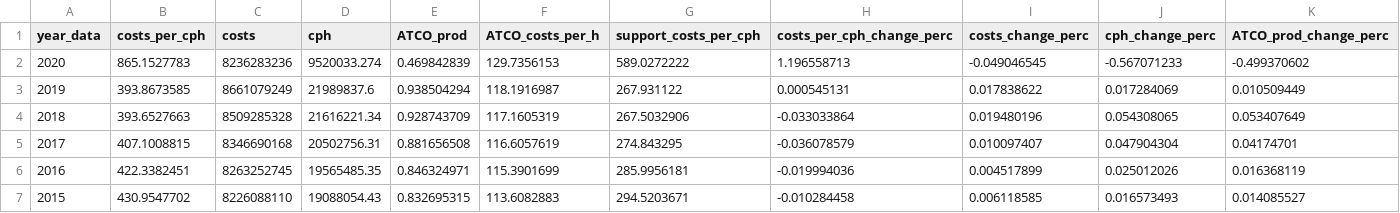
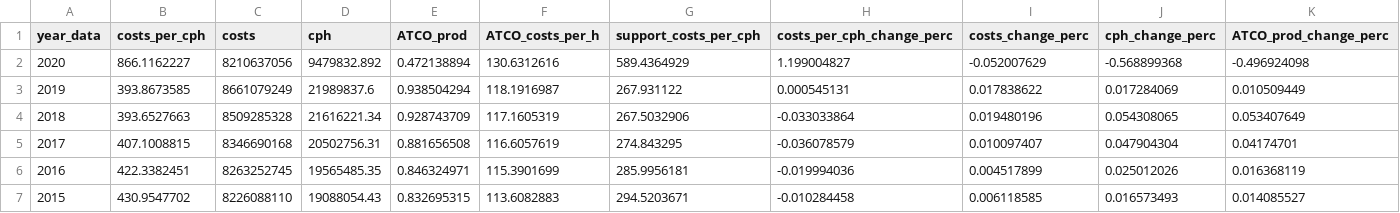
Before and after one commit to euctrl-pru/portal, a CSV file: content/economics/ACE_landing_page_data.csv, drawn as a sheet; only a part is shown; the diff covers the shown part only; the diff names each change by its address in the sheet, - before the commit and + after, or states it on an @@ line.

Commit message:
updated ace values. Cleanedup CSS traffic LP

```diff
--- a/content/economics/ACE_landing_page_data.csv
+++ b/content/economics/ACE_landing_page_data.csv
-B2 (costs_per_cph): 865.1527783
+B2 (costs_per_cph): 866.1162227
-C2 (costs): 8236283236
+C2 (costs): 8210637056
-D2 (cph): 9520033.274
+D2 (cph): 9479832.892
-E2 (ATCO_prod): 0.469842839
+E2 (ATCO_prod): 0.472138894
-F2 (ATCO_costs_per_h): 129.7356153
+F2 (ATCO_costs_per_h): 130.6312616
-G2 (support_costs_per_cph): 589.0272222
+G2 (support_costs_per_cph): 589.4364929
-H2 (costs_per_cph_change_perc): 1.196558713
+H2 (costs_per_cph_change_perc): 1.199004827
-I2 (costs_change_perc): -0.049046545
+I2 (costs_change_perc): -0.052007629
-J2 (cph_change_perc): -0.567071233
+J2 (cph_change_perc): -0.568899368
-K2 (ATCO_prod_change_perc): -0.499370602
+K2 (ATCO_prod_change_perc): -0.496924098
```
Also changed, not shown: 4 edited cells elsewhere in this file, 2 other files.
